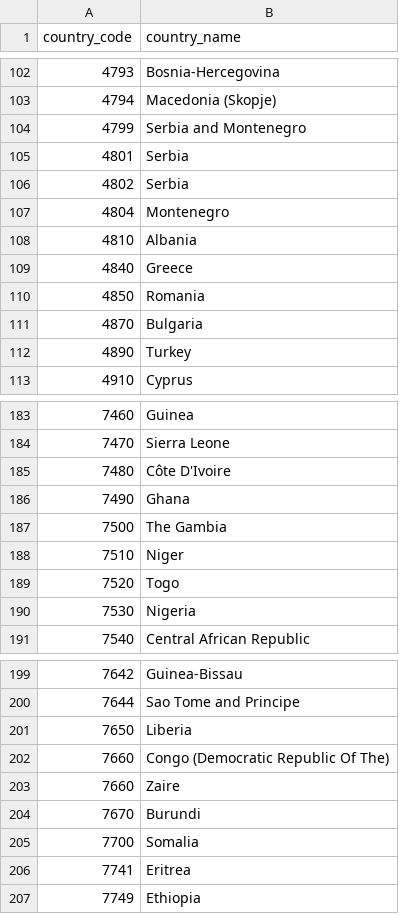
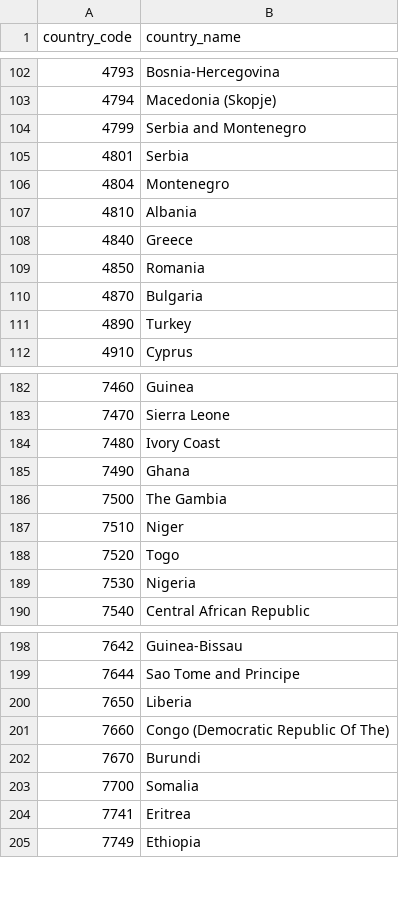
Before and after one commit to GT-Project1-A1/ETL-Group3, a CSV file: Output/TABLE_country.csv, drawn as a sheet; only a part is shown, gaps mark what is left out.

Commit message:
Working on Table Preparation

```diff
--- a/Output/TABLE_country.csv
+++ b/Output/TABLE_country.csv
@@ -105,3 +105,2 @@ country_code,country_name
 4801,Serbia
-4802,Serbia
 4804,Montenegro
@@ -184,3 +183,3 @@ country_code,country_name
 7470,Sierra Leone
-7480,Côte D'Ivoire
+7480,Ivory Coast
 7490,Ghana
@@ -202,3 +201,2 @@ country_code,country_name
 7660,Congo (Democratic Republic Of The)
-7660,Zaire
 7670,Burundi
```
Also changed, not shown: 2 other files.
